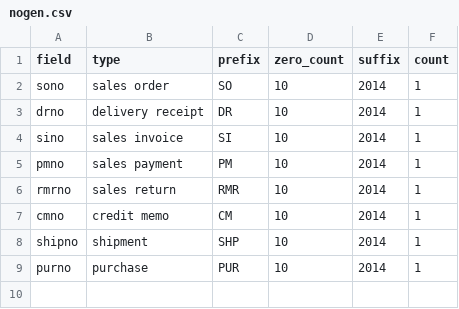
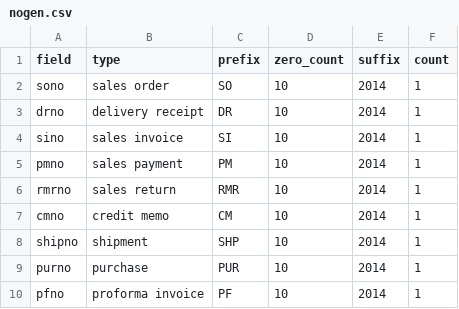
Before and after one commit to devhood/erp-beautylane, a CSV file: data/csv/nogen.csv, drawn as a sheet.

```diff
--- a/data/csv/nogen.csv
+++ b/data/csv/nogen.csv
@@ -9 +9,2 @@ shipno,"shipment","SHP","10","2014",1
 purno,"purchase","PUR","10","2014",1
+pfno,"proforma invoice","PF","10","2014",1
```
Also changed, not shown: 5 other files.
